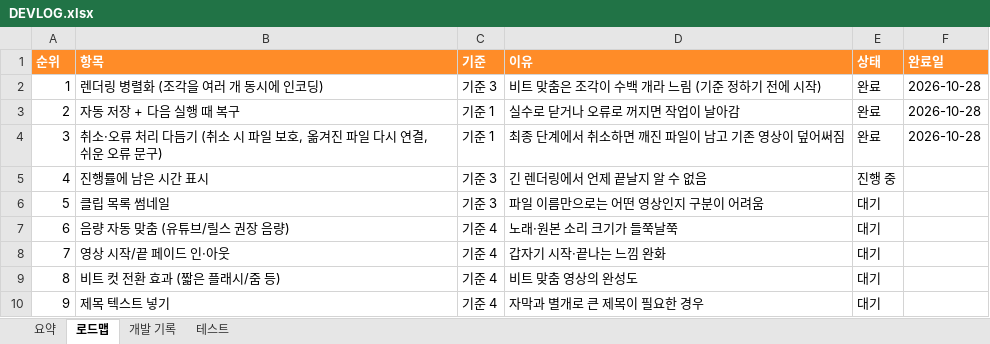
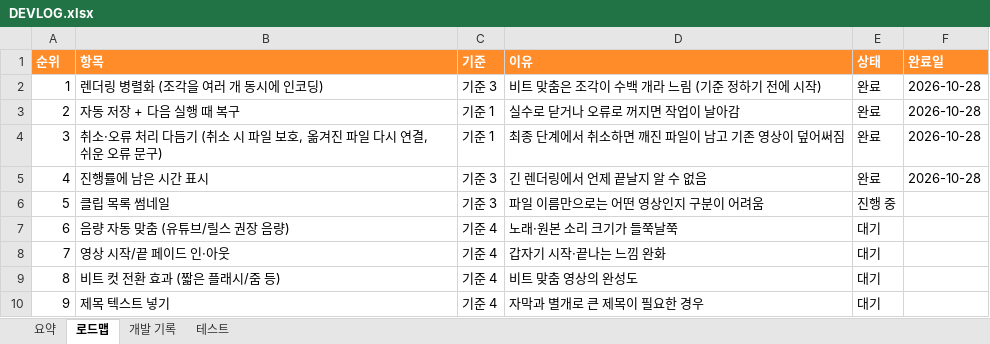
Before and after one commit to gvngjn/wonagv, an Excel workbook: video/DEVLOG.xlsx, sheet 로드맵, drawn as a sheet; values as stored, in another font and other column widths than the file's, no borders; conditional formats and table styles not drawn; the diff names each change by its address in the sheet, - before the commit and + after, or states it on an @@ line.

```diff
--- a/video/DEVLOG.xlsx (sheet 로드맵)
+++ b/video/DEVLOG.xlsx (sheet 로드맵)
-E5 (상태): 진행 중
+E5 (상태): 완료
-F5 (완료일): (empty)
+F5 (완료일): 2026-10-28
-E6 (상태): 대기
+E6 (상태): 진행 중
```
Also changed, not shown: sheet 개발 기록, sheet 요약, sheet 테스트, formulas that keep their value, 6 other files.
